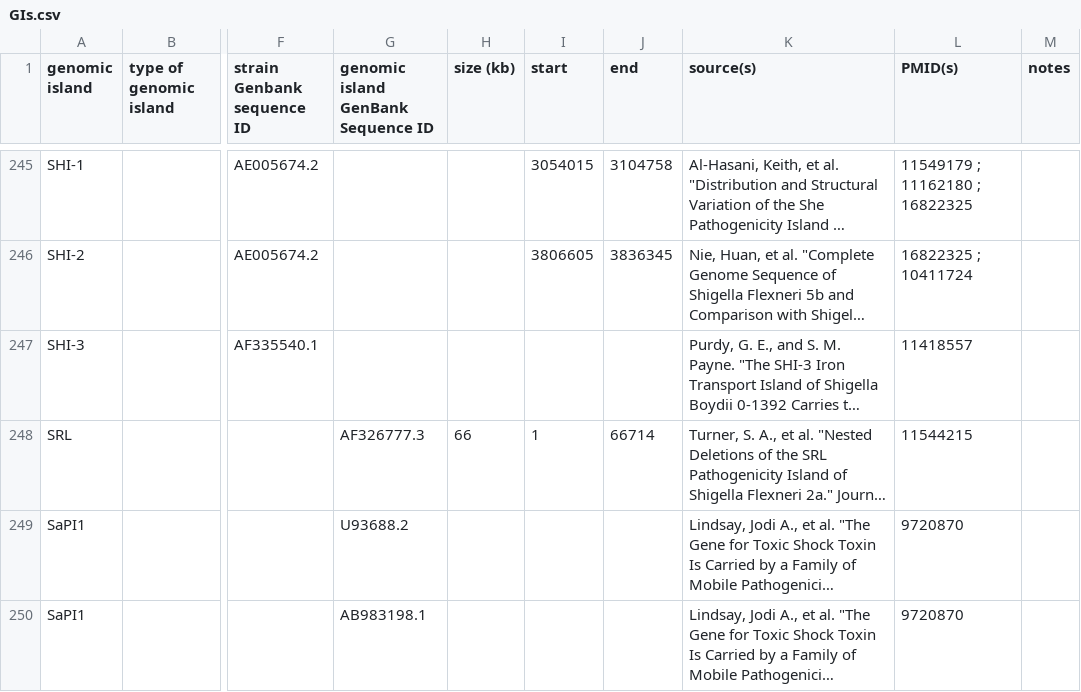
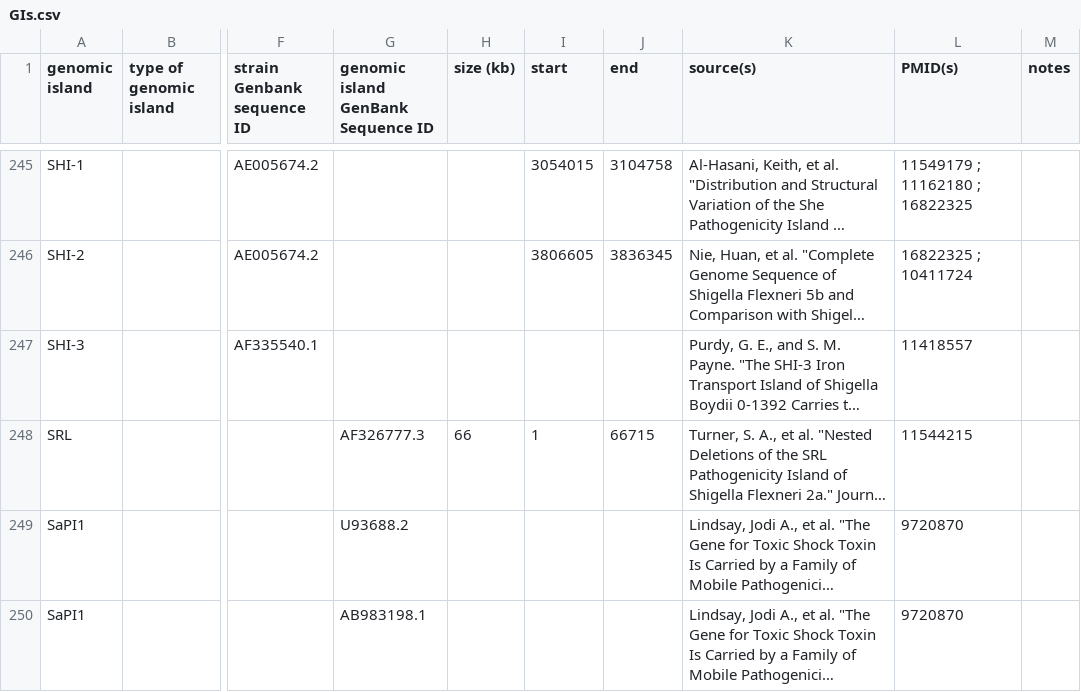
Before and after one commit to brinkmanlab/curated_GIs, a CSV file: GIs.csv, drawn as a sheet; only a part is shown, gaps mark what is left out; long unchanged cells end in …; the diff names each change by its address in the sheet, - before the commit and + after, or states it on an @@ line.

Commit message:
Update GIs.csv

```diff
--- a/GIs.csv
+++ b/GIs.csv
-J248 (end): 66714
+J248 (end): 66715
```
